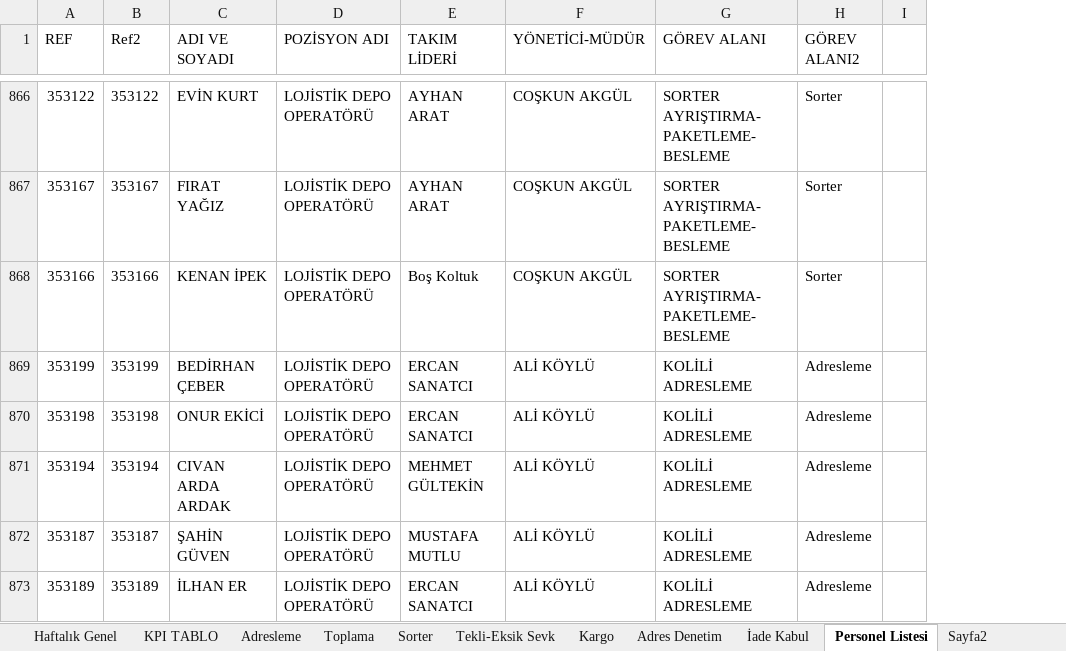
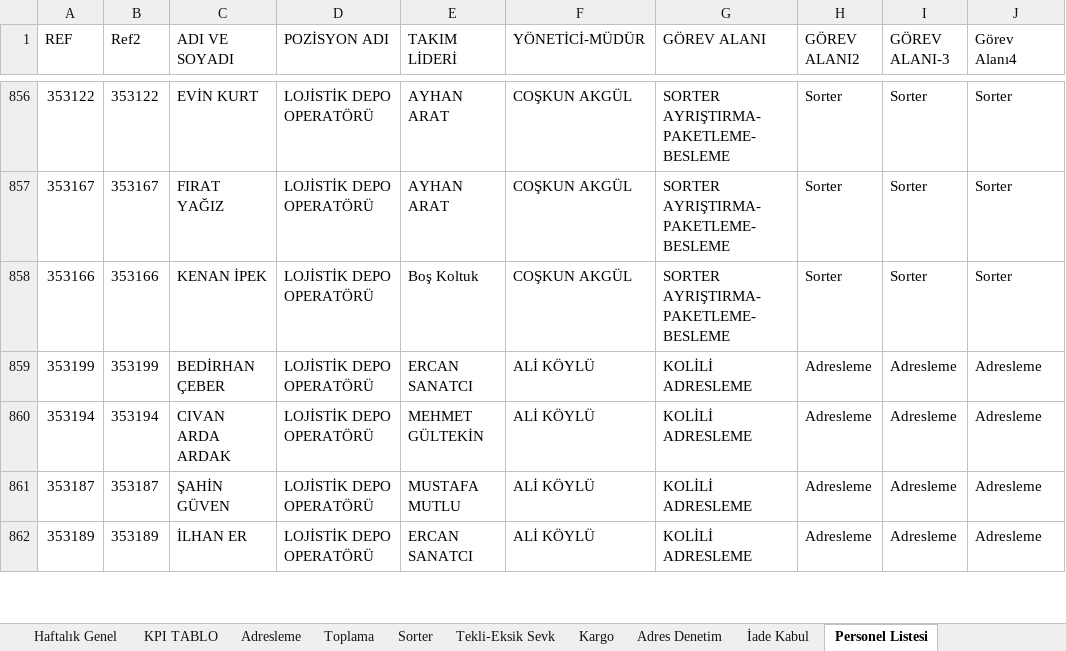
Before and after one commit to omer44-Coder/Dashboard, an Excel workbook: İnternet Depo Verimlilik2025 günlük.xlsx, sheet Personel Listesi, drawn as a sheet; only a part is shown, gaps mark what is left out; values as stored, in another font and other column widths than the file's, no borders; removed rows and columns are numbered as before the commit, all else as after; the diff covers the shown part only; the diff names each change by its address in the sheet, - before the commit and + after, or states it on an @@ line.

```diff
--- a/İnternet Depo Verimlilik2025 günlük.xlsx (sheet Personel Listesi)
+++ b/İnternet Depo Verimlilik2025 günlük.xlsx (sheet Personel Listesi)
-sheet tab: Sayfa2
-column I, empty
+column I (GÖREV ALANI-3), rows 856-862: Sorter | Sorter | Sorter | Adresleme | Adresleme | Adresleme | Adresleme
+column J (Görev Alanı4), rows 856-862: Sorter | Sorter | Sorter | Adresleme | Adresleme | Adresleme | Adresleme
-row 870: 353198 | 353198 | ONUR EKİCİ | LOJİSTİK DEPO OPERATÖRÜ | ERCAN SANATCI | ALİ KÖYLÜ | KOLİLİ ADRESLEME | Adresleme
```
Also changed, not shown: 2 added rows, 21 removed rows, 1 moved row and 7 edited cells elsewhere in this sheet, sheet Çalışma saatleri, sheet KPI TABLO, sheet Genel, sheet Adresleme, sheet Toplama, sheet Adres Denetim, 6 more sheets, formulas that keep their value, charts or pictures.
